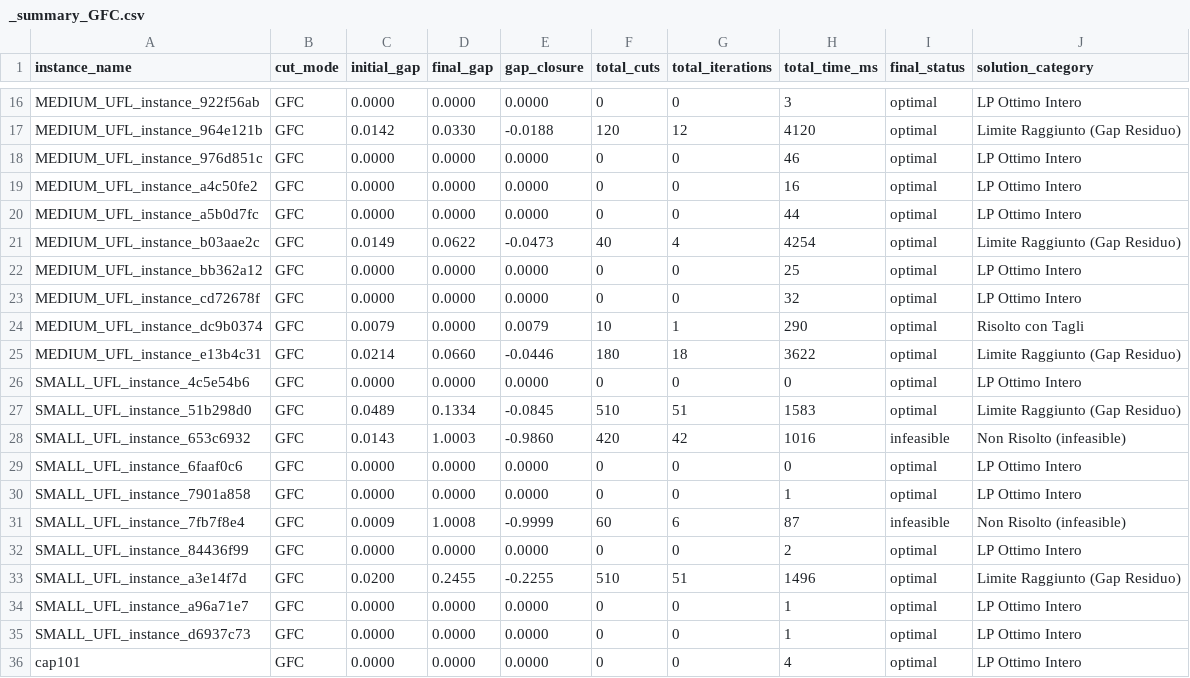
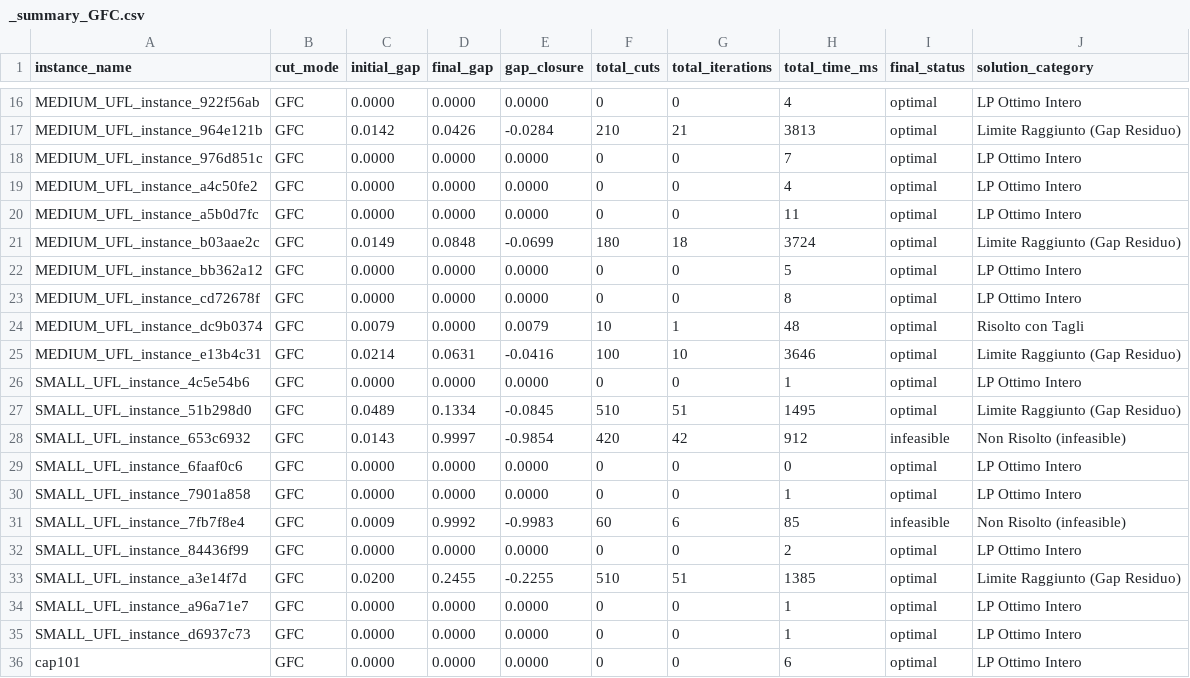
Before and after one commit to tostfia/AMOD, a CSV file: src/results/report_GFC/_summary_GFC.csv, drawn as a sheet; only a part is shown, gaps mark what is left out; the diff covers the shown part only; the diff names each change by its address in the sheet, - before the commit and + after, or states it on an @@ line.

```diff
--- a/src/results/report_GFC/_summary_GFC.csv
+++ b/src/results/report_GFC/_summary_GFC.csv
-H16 (total_time_ms): 3
+H16 (total_time_ms): 4
-D17 (final_gap): 0.0330
+D17 (final_gap): 0.0426
-E17 (gap_closure): -0.0188
+E17 (gap_closure): -0.0284
-F17 (total_cuts): 120
+F17 (total_cuts): 210
-G17 (total_iterations): 12
+G17 (total_iterations): 21
-H17 (total_time_ms): 4120
+H17 (total_time_ms): 3813
-H18 (total_time_ms): 46
+H18 (total_time_ms): 7
-H19 (total_time_ms): 16
+H19 (total_time_ms): 4
-H20 (total_time_ms): 44
+H20 (total_time_ms): 11
-D21 (final_gap): 0.0622
+D21 (final_gap): 0.0848
-E21 (gap_closure): -0.0473
+E21 (gap_closure): -0.0699
-F21 (total_cuts): 40
+F21 (total_cuts): 180
-G21 (total_iterations): 4
+G21 (total_iterations): 18
-H21 (total_time_ms): 4254
+H21 (total_time_ms): 3724
-H22 (total_time_ms): 25
+H22 (total_time_ms): 5
-H23 (total_time_ms): 32
+H23 (total_time_ms): 8
-H24 (total_time_ms): 290
+H24 (total_time_ms): 48
-D25 (final_gap): 0.0660
+D25 (final_gap): 0.0631
-E25 (gap_closure): -0.0446
+E25 (gap_closure): -0.0416
-F25 (total_cuts): 180
+F25 (total_cuts): 100
-G25 (total_iterations): 18
+G25 (total_iterations): 10
-H25 (total_time_ms): 3622
+H25 (total_time_ms): 3646
-H26 (total_time_ms): 0
+H26 (total_time_ms): 1
-H27 (total_time_ms): 1583
+H27 (total_time_ms): 1495
-D28 (final_gap): 1.0003
+D28 (final_gap): 0.9997
-E28 (gap_closure): -0.9860
+E28 (gap_closure): -0.9854
-H28 (total_time_ms): 1016
+H28 (total_time_ms): 912
-D31 (final_gap): 1.0008
+D31 (final_gap): 0.9992
-E31 (gap_closure): -0.9999
+E31 (gap_closure): -0.9983
-H31 (total_time_ms): 87
+H31 (total_time_ms): 85
-H33 (total_time_ms): 1496
+H33 (total_time_ms): 1385
-H36 (total_time_ms): 4
+H36 (total_time_ms): 6
```
Also changed, not shown: 114 edited cells elsewhere in this file, 41 other files.
